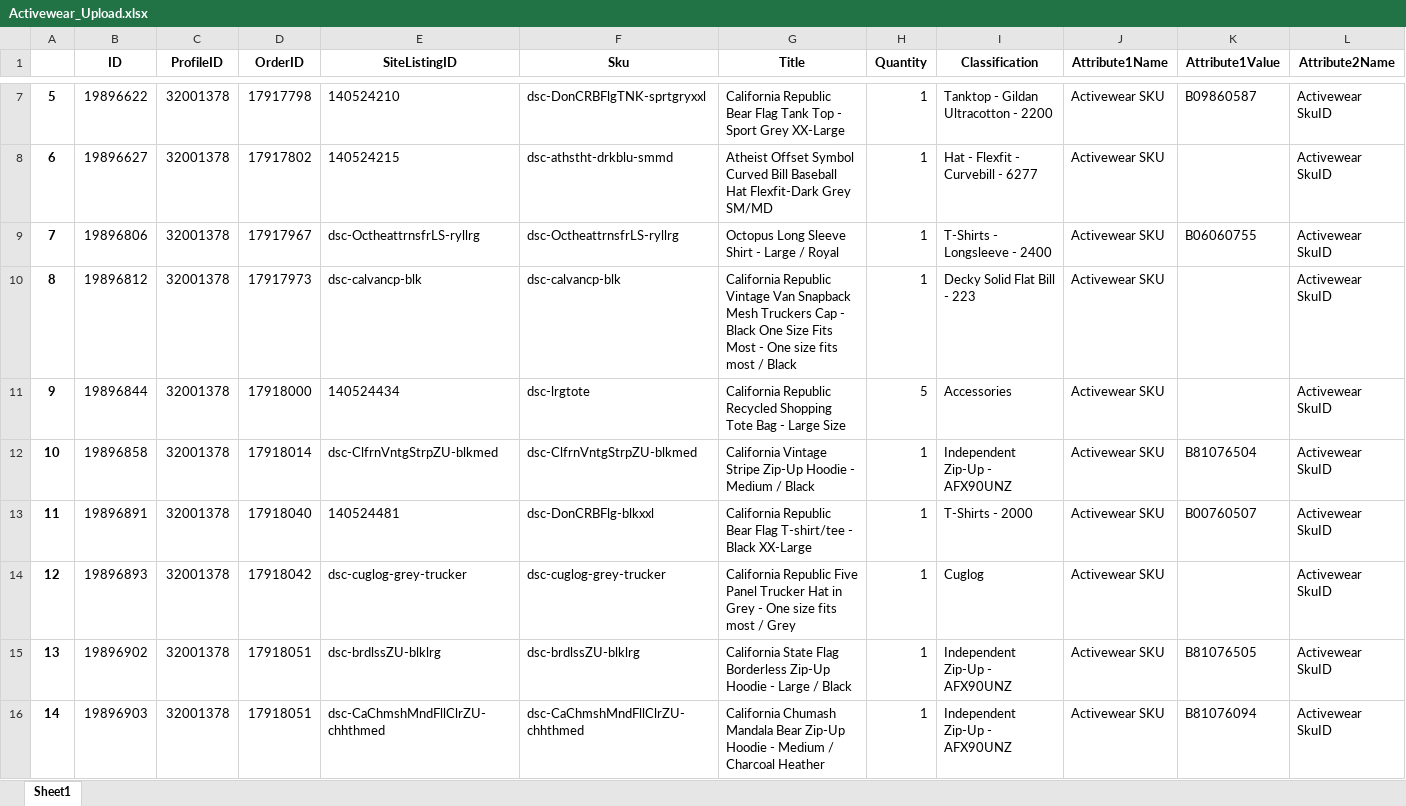
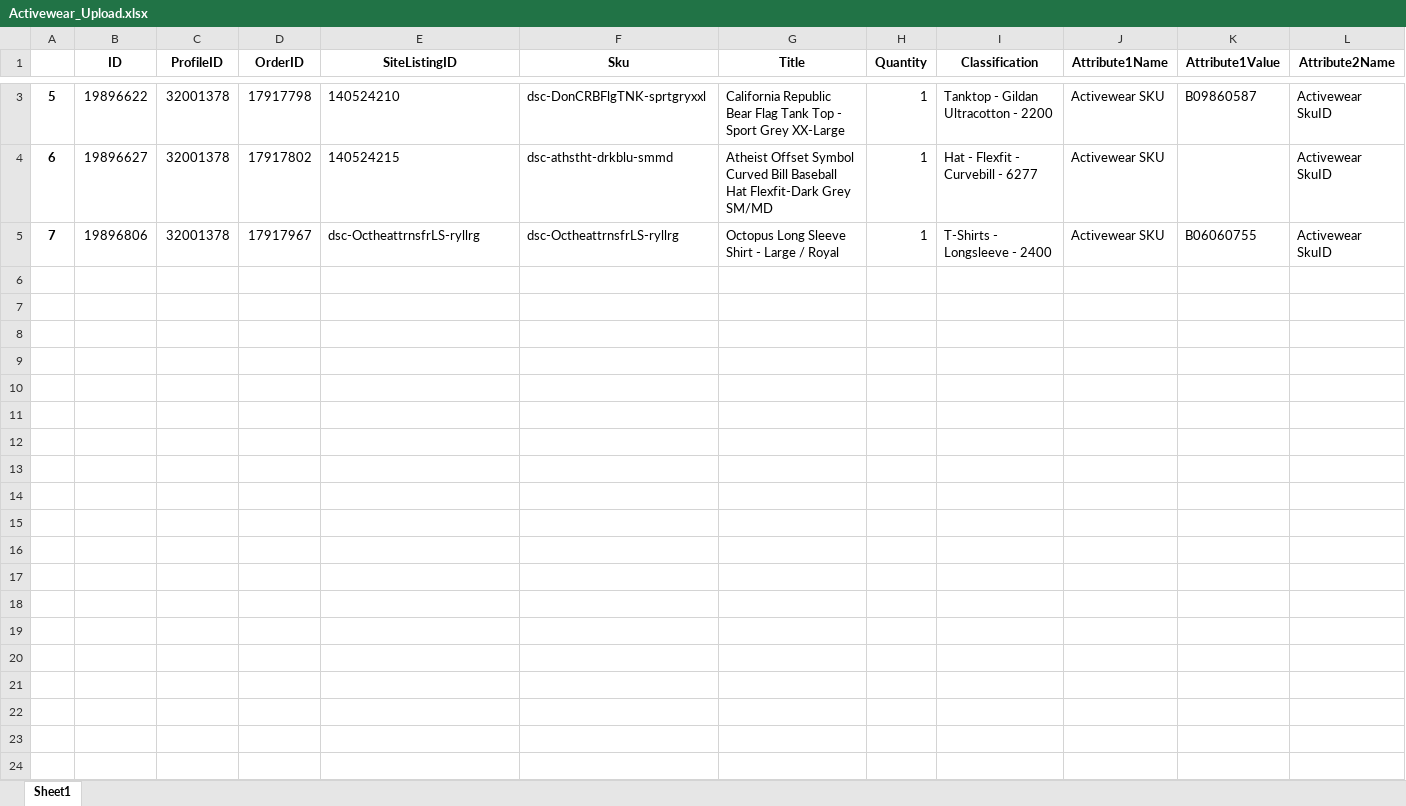
Before and after one commit to chemicalpleasures/flaskUploader, an Excel workbook: static/excel/Activewear_Upload.xlsx, sheet Sheet1, drawn as a sheet; only a part is shown, gaps mark what is left out; values as stored, in another font and other column widths than the file's, no borders; rows hold the shown columns only; the diff covers the shown part only; the diff names each change by its address in the sheet, - before the commit and + after, or states it on an @@ line.

```diff
--- a/static/excel/Activewear_Upload.xlsx (sheet Sheet1)
+++ b/static/excel/Activewear_Upload.xlsx (sheet Sheet1)
-row 10: 8 | 19896812 | 32001378 | 17917973 | dsc-calvancp-blk | dsc-calvancp-blk | California Republic Vintage Van Snapback Mesh Truckers Cap - Black One Size Fits Most - One size fits most / Black | 1 | Decky Solid Flat Bill - 223 | Activewear SKU |  | Activewear SkuID
-row 11: 9 | 19896844 | 32001378 | 17918000 | 140524434 | dsc-lrgtote | California Republic Recycled Shopping Tote Bag - Large Size | 5 | Accessories | Activewear SKU |  | Activewear SkuID
-row 12: 10 | 19896858 | 32001378 | 17918014 | dsc-ClfrnVntgStrpZU-blkmed | dsc-ClfrnVntgStrpZU-blkmed | California Vintage Stripe Zip-Up Hoodie - Medium / Black | 1 | Independent Zip-Up - AFX90UNZ | Activewear SKU | B81076504 | Activewear SkuID
-row 13: 11 | 19896891 | 32001378 | 17918040 | 140524481 | dsc-DonCRBFlg-blkxxl | California Republic Bear Flag T-shirt/tee - Black XX-Large | 1 | T-Shirts - 2000 | Activewear SKU | B00760507 | Activewear SkuID
-row 14: 12 | 19896893 | 32001378 | 17918042 | dsc-cuglog-grey-trucker | dsc-cuglog-grey-trucker | California Republic Five Panel Trucker Hat in Grey - One size fits most / Grey | 1 | Cuglog | Activewear SKU |  | Activewear SkuID
-row 15: 13 | 19896902 | 32001378 | 17918051 | dsc-brdlssZU-blklrg | dsc-brdlssZU-blklrg | California State Flag Borderless Zip-Up Hoodie - Large / Black | 1 | Independent Zip-Up - AFX90UNZ | Activewear SKU | B81076505 | Activewear SkuID
-row 16: 14 | 19896903 | 32001378 | 17918051 | dsc-CaChmshMndFllClrZU-chhthmed | dsc-CaChmshMndFllClrZU-chhthmed | California Chumash Mandala Bear Zip-Up Hoodie - Medium / Charcoal Heather | 1 | Independent Zip-Up - AFX90UNZ | Activewear SKU | B81076094 | Activewear SkuID
```
Also changed, not shown: 4 removed rows elsewhere in this sheet, ID data.xlsx, static/excel/Activewear Upload.xlsx, 4 other files.
